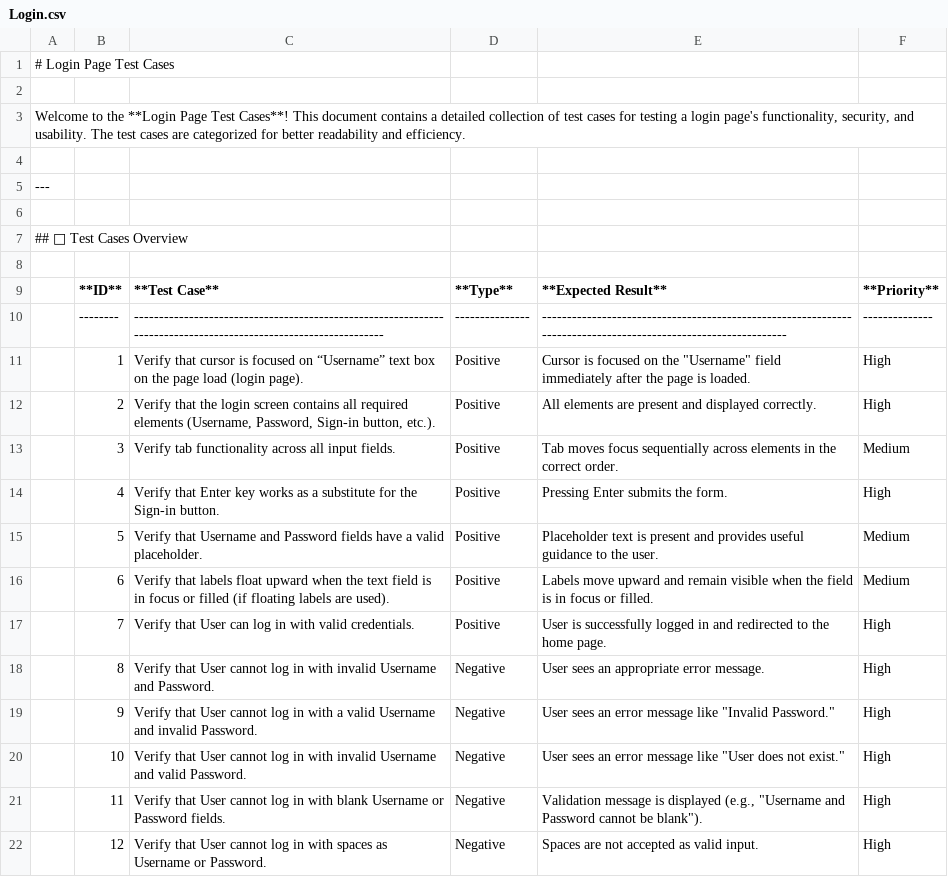
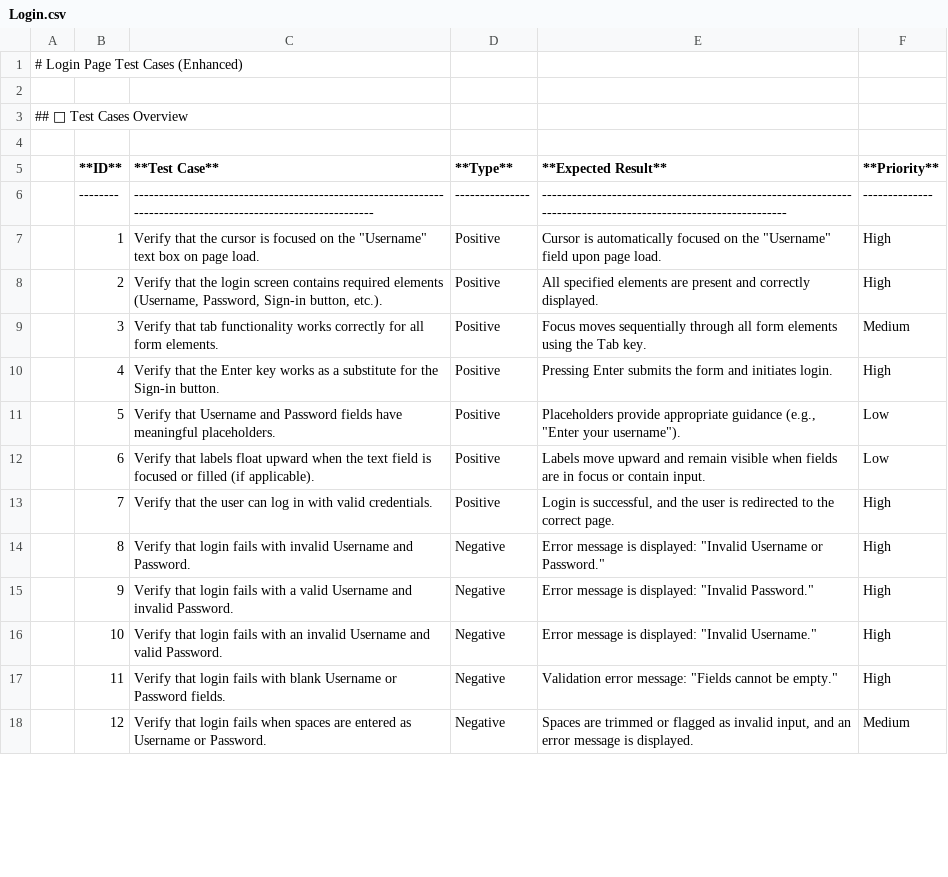
Before and after one commit to ISLAMOVROMAN/TestCases, a CSV file: TestCases/Login.csv, drawn as a sheet; only a part is shown; removed rows and columns are numbered as before the commit, all else as after; the diff covers the shown part only; the diff names each change by its address in the sheet, - before the commit and + after, or states it on an @@ line.

Commit message:
Update Login.csv

```diff
--- a/TestCases/Login.csv
+++ b/TestCases/Login.csv
-A1: # Login Page Test Cases
+A1: # Login Page Test Cases (Enhanced)
-row 2: (empty)
-row 3: Welcome to the **Login Page Test Cases**! This document contains a detailed collection of test cases for testing a login page's functionality, security, and usability. The test cases are categorized for better readability and efficiency.
-row 4: (empty)
-row 5: ---
-C6 (**Test Case**): ----------------------------------------------------------------------------------------------------------------
+C6 (**Test Case**): --------------------------------------------------------------------------------------------------------------
-C7 (**Test Case**): Verify that cursor is focused on “Username” text box on the page load (login page).
+C7 (**Test Case**): Verify that the cursor is focused on the "Username" text box on page load.
-E7 (**Expected Result**): Cursor is focused on the "Username" field immediately after the page is loaded.
+E7 (**Expected Result**): Cursor is automatically focused on the "Username" field upon page load.
-C8 (**Test Case**): …screen contains all required elements…
+C8 (**Test Case**): …screen contains required elements…
-E8 (**Expected Result**): All elements are present and displayed correctly.
+E8 (**Expected Result**): All specified elements are present and correctly displayed.
-C9 (**Test Case**): Verify tab functionality across all input fields.
+C9 (**Test Case**): Verify that tab functionality works correctly for all form elements.
-E9 (**Expected Result**): Tab moves focus sequentially across elements in the correct order.
+E9 (**Expected Result**): Focus moves sequentially through all form elements using the Tab key.
-C10 (**Test Case**): Verify that Enter key…
+C10 (**Test Case**): Verify that the Enter key…
-E10 (**Expected Result**): Pressing Enter submits the form.
+E10 (**Expected Result**): Pressing Enter submits the form and initiates login.
-C11 (**Test Case**): …fields have a valid placeholder.
+C11 (**Test Case**): …fields have meaningful placeholders.
-E11 (**Expected Result**): Placeholder text is present and provides useful guidance to the user.
+E11 (**Expected Result**): Placeholders provide appropriate guidance (e.g., "Enter your username").
-F11:F12 (**Priority**): Medium
+F11:F12 (**Priority**): Low
-C12 (**Test Case**): …field is in focus or filled (if floating labels are used).
+C12 (**Test Case**): …field is focused or filled (if applicable).
-E12 (**Expected Result**): …visible when the field is in focus or filled.
+E12 (**Expected Result**): …visible when fields are in focus or contain input.
-C13 (**Test Case**): Verify that User can log…
+C13 (**Test Case**): Verify that the user can log…
-E13 (**Expected Result**): User is successfully logged in and redirected to the home page.
+E13 (**Expected Result**): Login is successful, and the user is redirected to the correct page.
-C14 (**Test Case**): Verify that User cannot log in with invalid…
+C14 (**Test Case**): Verify that login fails with invalid…
-E14 (**Expected Result**): User sees an appropriate error message.
+E14 (**Expected Result**): Error message is displayed: "Invalid Username or Password."
-C15 (**Test Case**): Verify that User cannot log in with a…
+C15 (**Test Case**): Verify that login fails with a…
-E15 (**Expected Result**): User sees an error message like "Invalid Password."
+E15 (**Expected Result**): Error message is displayed: "Invalid Password."
-C16 (**Test Case**): Verify that User cannot log in with invalid Username…
+C16 (**Test Case**): Verify that login fails with an invalid Username…
-E16 (**Expected Result**): User sees an error message like "User does not exist."
+E16 (**Expected Result**): Error message is displayed: "Invalid Username."
-C17 (**Test Case**): Verify that User cannot log in with blank…
+C17 (**Test Case**): Verify that login fails with blank…
-E17 (**Expected Result**): Validation message is displayed (e.g., "Username and Password cannot be blank").
+E17 (**Expected Result**): Validation error message: "Fields cannot be empty."
-C18 (**Test Case**): Verify that User cannot log in with spaces as Username…
+C18 (**Test Case**): Verify that login fails when spaces are entered as Username…
-E18 (**Expected Result**): Spaces are not accepted as valid input.
+E18 (**Expected Result**): Spaces are trimmed or flagged as invalid input, and an error message is displayed.
-F18 (**Priority**): High
+F18 (**Priority**): Medium
```
Also changed, not shown: 2 added rows, 7 removed rows and 27 edited cells elsewhere in this file.
